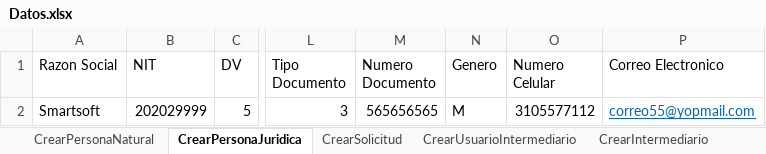
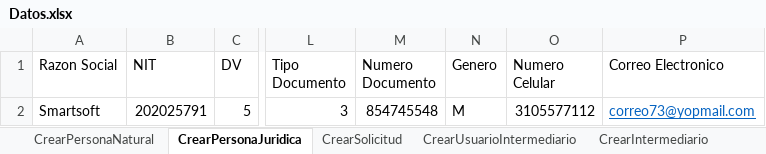
Before and after one commit to jefersonmr15/Neocredito, an Excel workbook: Data Files/Datos.xlsx, sheet CrearPersonaJuridica, drawn as a sheet; only a part is shown, gaps mark what is left out; values as stored, in another font and other column widths than the file's, no borders; the diff names each change by its address in the sheet, - before the commit and + after, or states it on an @@ line.

```diff
--- a/Data Files/Datos.xlsx (sheet CrearPersonaJuridica)
+++ b/Data Files/Datos.xlsx (sheet CrearPersonaJuridica)
-B2 (NIT): 202029999
+B2 (NIT): 202025791
-M2 (Numero Documento): 565656565
+M2 (Numero Documento): 854745548
-P2 (Correo Electronico): correo55@yopmail.com
+P2 (Correo Electronico): correo73@yopmail.com
```
Also changed, not shown: sheet CrearSolicitud, 28 other files.
